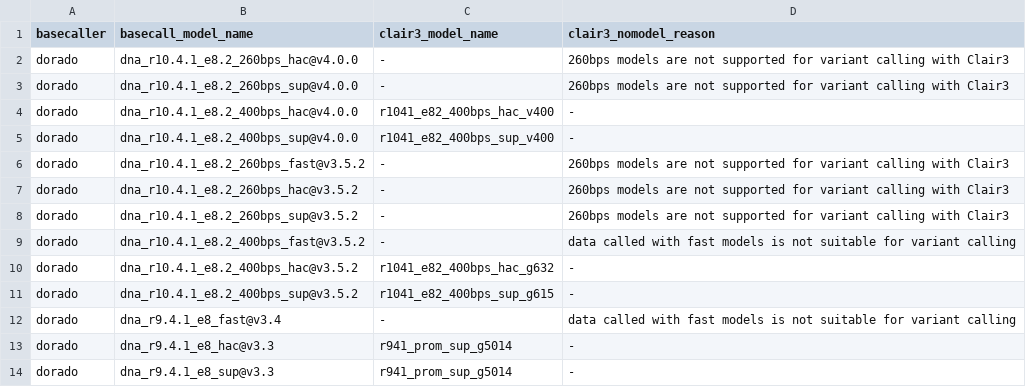
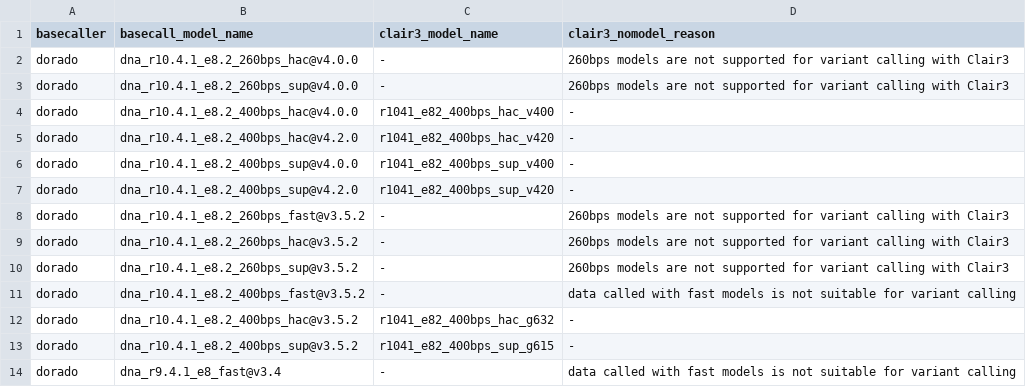
Before and after one commit to ssadedin/warpy, a TSV file: data/clair3_models.tsv, drawn as a sheet; only a part is shown; the shorter side is filled out with more unchanged rows.

Commit message:
add updated version of models

```diff
--- a/data/clair3_models.tsv
+++ b/data/clair3_models.tsv
@@ -4,3 +4,5 @@ dorado	dna_r10.4.1_e8.2_260bps_sup@v4.0.0	-	260bps models are not supported for
 dorado	dna_r10.4.1_e8.2_400bps_hac@v4.0.0	r1041_e82_400bps_hac_v400	-
+dorado	dna_r10.4.1_e8.2_400bps_hac@v4.2.0	r1041_e82_400bps_hac_v420	-
 dorado	dna_r10.4.1_e8.2_400bps_sup@v4.0.0	r1041_e82_400bps_sup_v400	-
+dorado	dna_r10.4.1_e8.2_400bps_sup@v4.2.0	r1041_e82_400bps_sup_v420	-
 dorado	dna_r10.4.1_e8.2_260bps_fast@v3.5.2	-	260bps models are not supported for variant calling with Clair3
```
